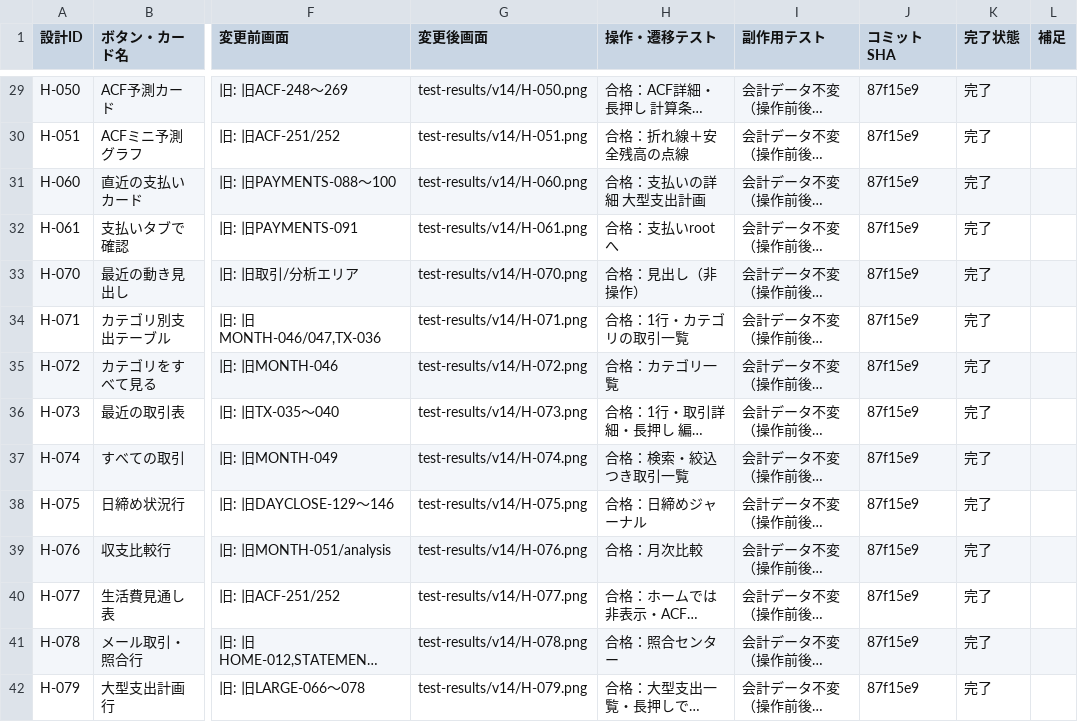
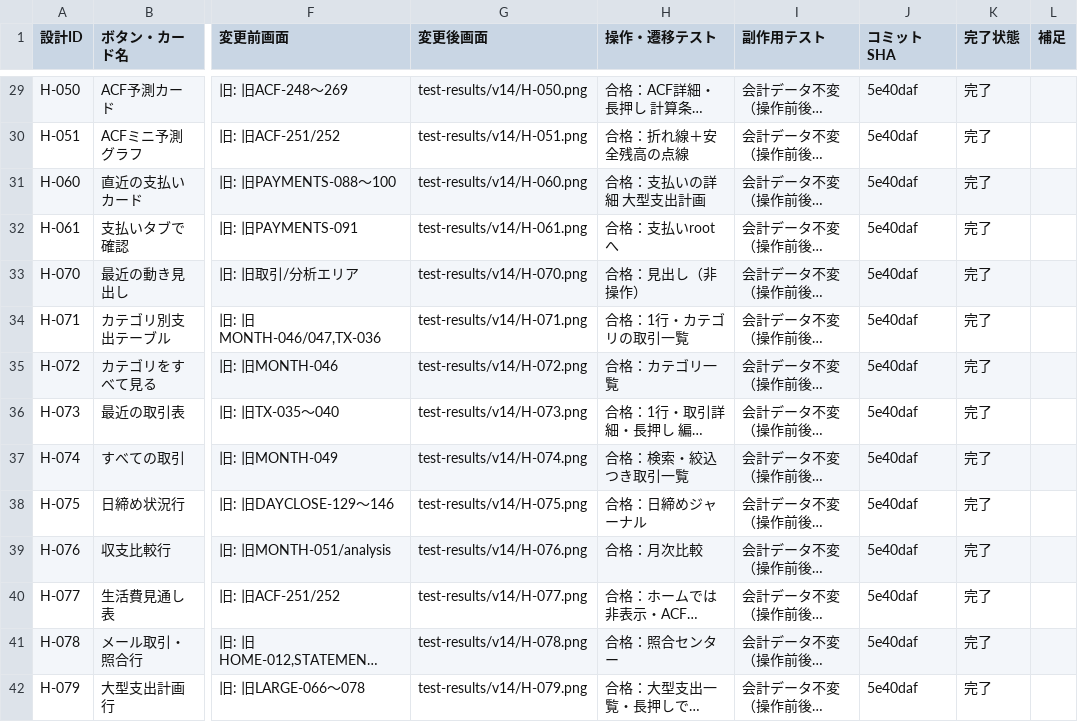
Before and after one commit to at5tram98-hash/today-money, a CSV file: docs/v14/ui-111.csv, drawn as a sheet; only a part is shown, gaps mark what is left out; long unchanged cells end in …; the diff covers the shown part only; the diff names each change by its address in the sheet, - before the commit and + after, or states it on an @@ line.

```diff
--- a/docs/v14/ui-111.csv
+++ b/docs/v14/ui-111.csv
-J29:J42 (コミットSHA): 87f15e9
+J29:J42 (コミットSHA): 5e40daf
```
Also changed, not shown: 119 edited cells elsewhere in this file, docs/v14/legacy-304.csv, 3 other files.
